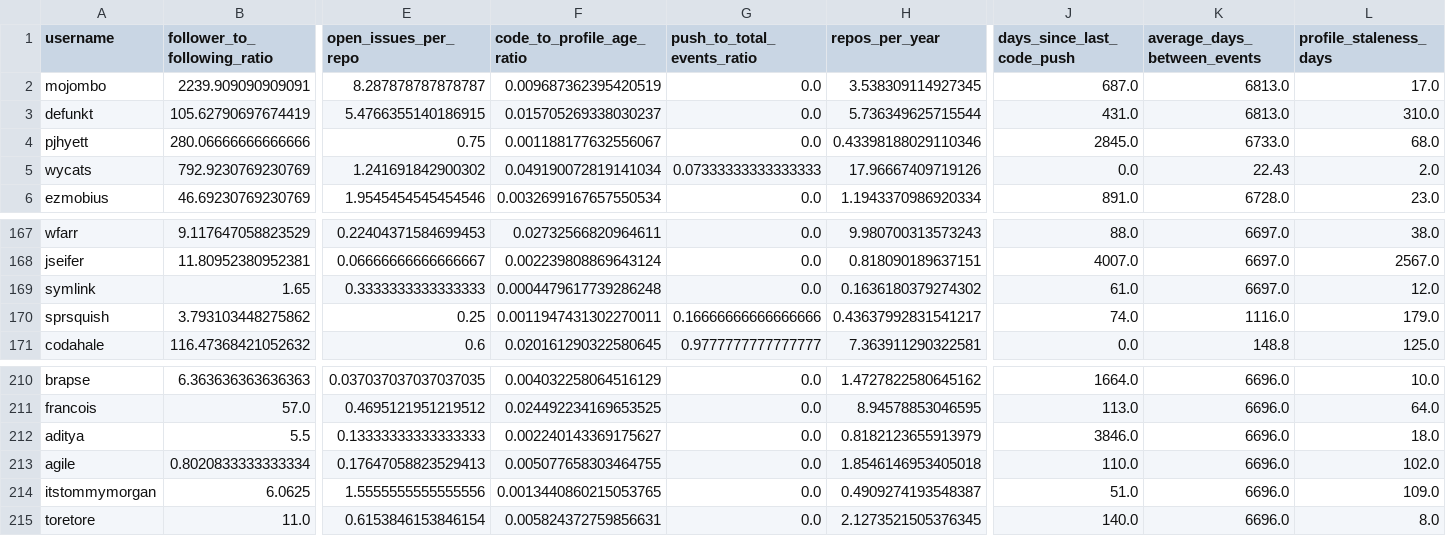
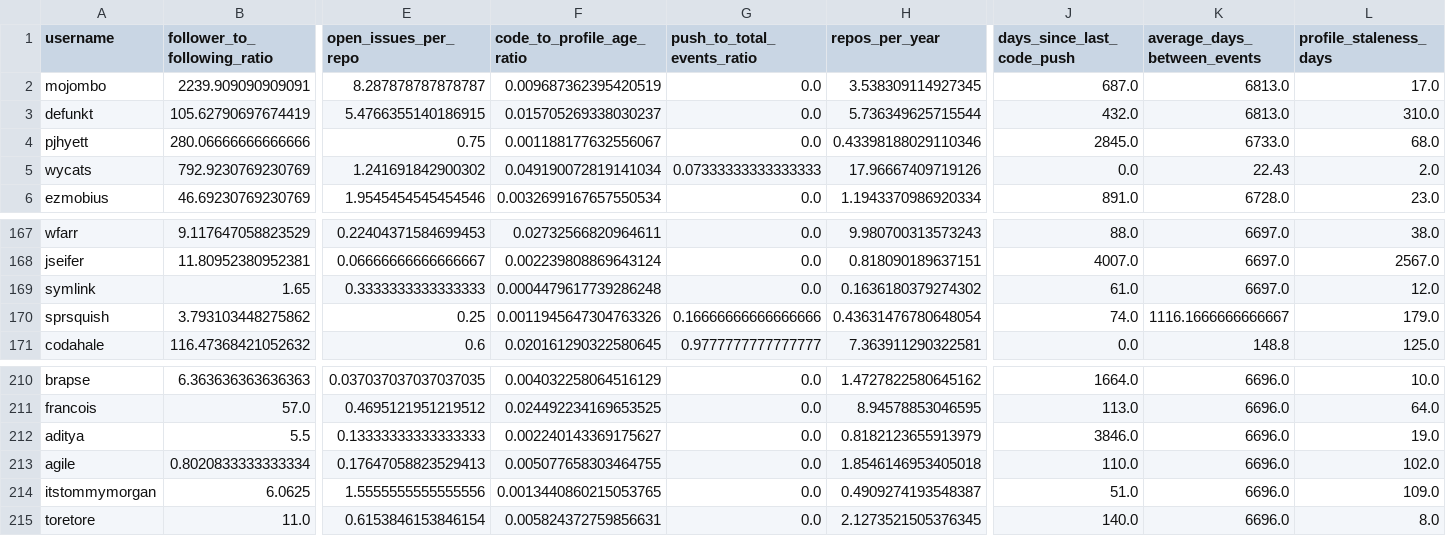
Before and after one commit to ramjavii/churn-predictor, a CSV file: data/processed/features.csv, drawn as a sheet; only a part is shown, gaps mark what is left out; the diff names each change by its address in the sheet, - before the commit and + after, or states it on an @@ line.

```diff
--- a/data/processed/features.csv
+++ b/data/processed/features.csv
-J3 (days_since_last_code_push): 431.0
+J3 (days_since_last_code_push): 432.0
-F170 (code_to_profile_age_ratio): 0.0011947431302270011
+F170 (code_to_profile_age_ratio): 0.0011945647304763326
-H170 (repos_per_year): 0.43637992831541217
+H170 (repos_per_year): 0.43631476780648054
-K170 (average_days_between_events): 1116.0
+K170 (average_days_between_events): 1116.1666666666667
-L212 (profile_staleness_days): 18.0
+L212 (profile_staleness_days): 19.0
```
Also changed, not shown: data/processed/selection_comparison.csv, 1 other file.
